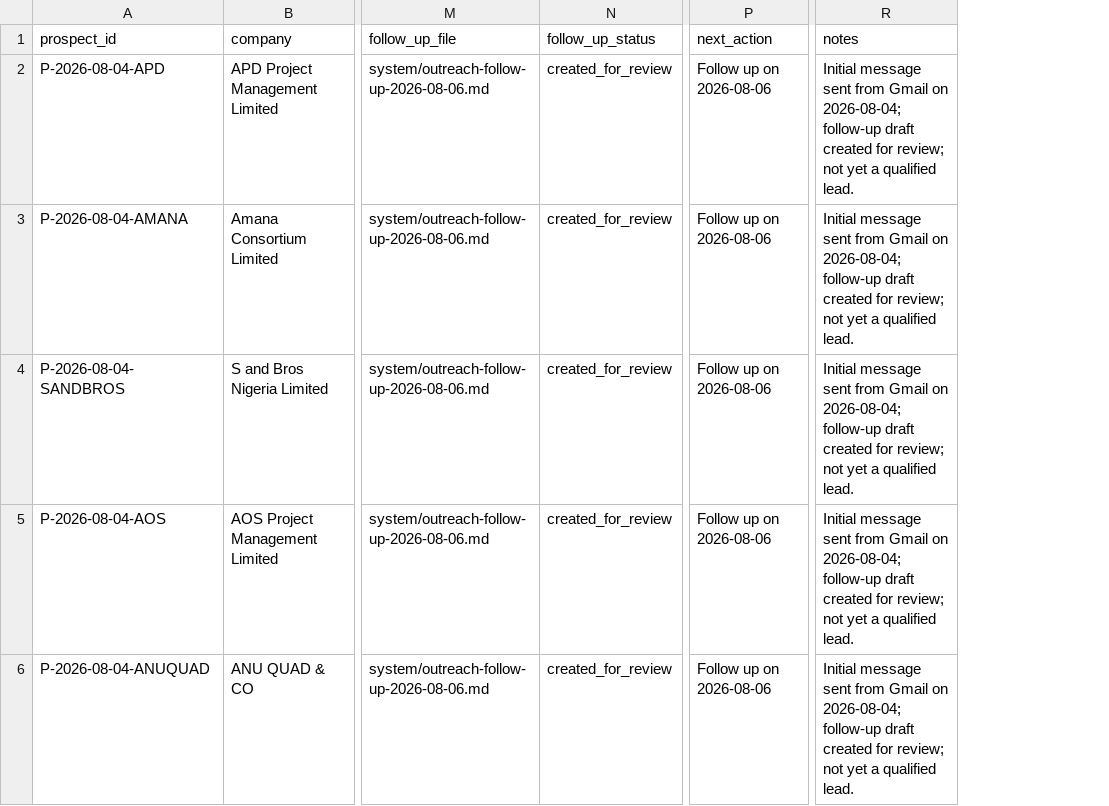
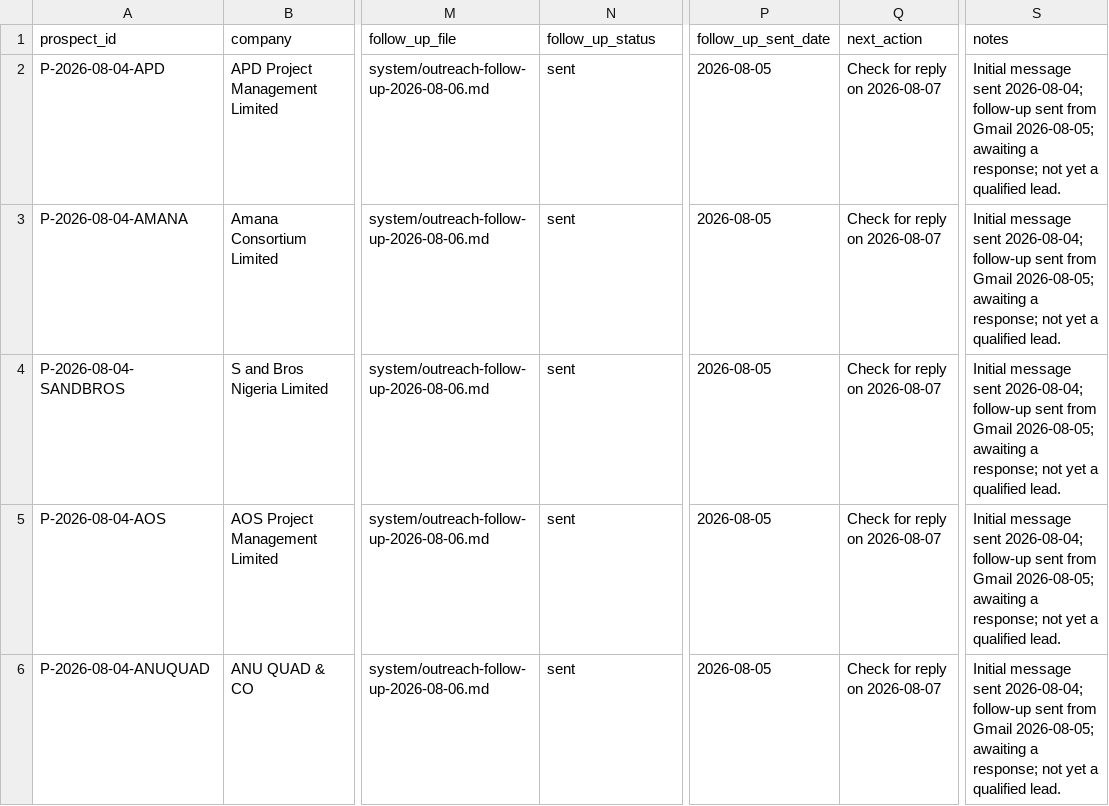
Before and after one commit to Dblackone/Job-Portfolio, a CSV file: content-hub/system/prospect-list.csv, drawn as a sheet; only a part is shown, gaps mark what is left out; addresses are those after the commit; the diff names each change by its address in the sheet, - before the commit and + after, or states it on an @@ line.

Commit message:
chore: record sent consulting follow-ups

```diff
--- a/content-hub/system/prospect-list.csv
+++ b/content-hub/system/prospect-list.csv
+column P (follow_up_sent_date), rows 2-6: all 2026-08-05
-N2:N6 (follow_up_status): created_for_review
+N2:N6 (follow_up_status): sent
-Q2:Q6 (next_action): Follow up on 2026-08-06
+Q2:Q6 (next_action): Check for reply on 2026-08-07
-S2:S6 (notes): …message sent from Gmail on 2026-08-04; follow-up draft created for review; not yet…
+S2:S6 (notes): …message sent 2026-08-04; follow-up sent from Gmail 2026-08-05; awaiting a response; not yet…
```
